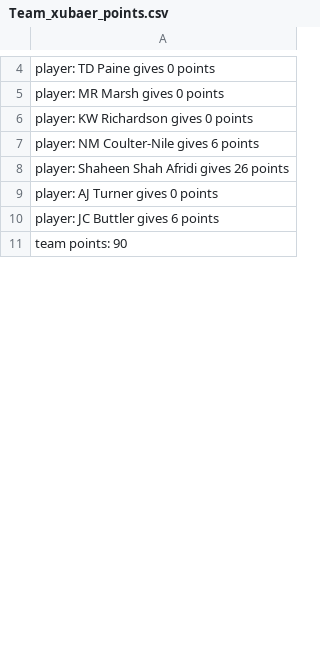
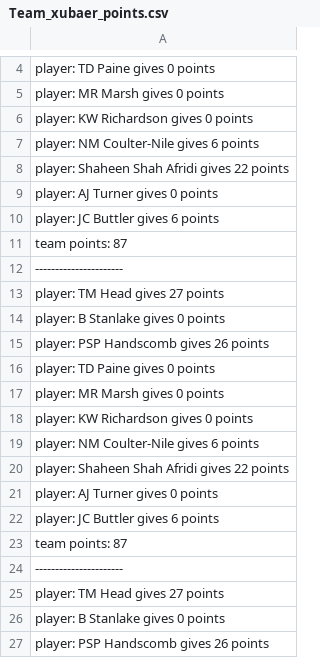
Before and after one commit to helloxubaer/Cricket-score-card-reader, a CSV file: Team_xubaer_points.csv, drawn as a sheet; only a part is shown, gaps mark what is left out; the diff covers the shown part only.

Commit message:
bowler economy, manual point input

```diff
--- a/Team_xubaer_points.csv
+++ b/Team_xubaer_points.csv
@@ -7,5 +7,21 @@ player: KW Richardson gives 0 points
 player: NM Coulter-Nile gives 6 points
-player: Shaheen Shah Afridi gives 26 points
+player: Shaheen Shah Afridi gives 22 points
 player: AJ Turner gives 0 points
 player: JC Buttler gives 6 points
-team points: 90
+team points: 87
+----------------------
+player: TM Head gives 27 points
+player: B Stanlake gives 0 points
+player: PSP Handscomb gives 26 points
+player: TD Paine gives 0 points
+player: MR Marsh gives 0 points
+player: KW Richardson gives 0 points
+player: NM Coulter-Nile gives 6 points
+player: Shaheen Shah Afridi gives 22 points
+player: AJ Turner gives 0 points
+player: JC Buttler gives 6 points
+team points: 87
+----------------------
+player: TM Head gives 27 points
+player: B Stanlake gives 0 points
+player: PSP Handscomb gives 26 points
```
Also changed, not shown: 94 added rows and 1 edited cell elsewhere in this file, 9 other files.
